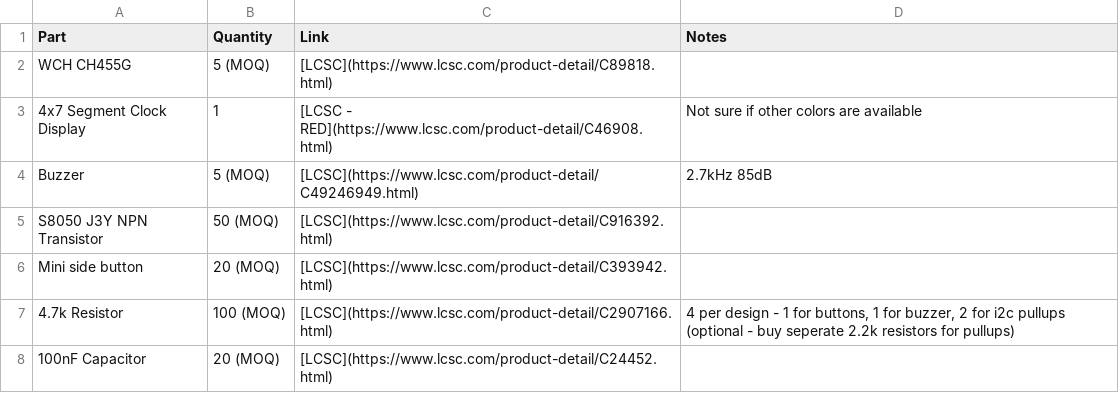
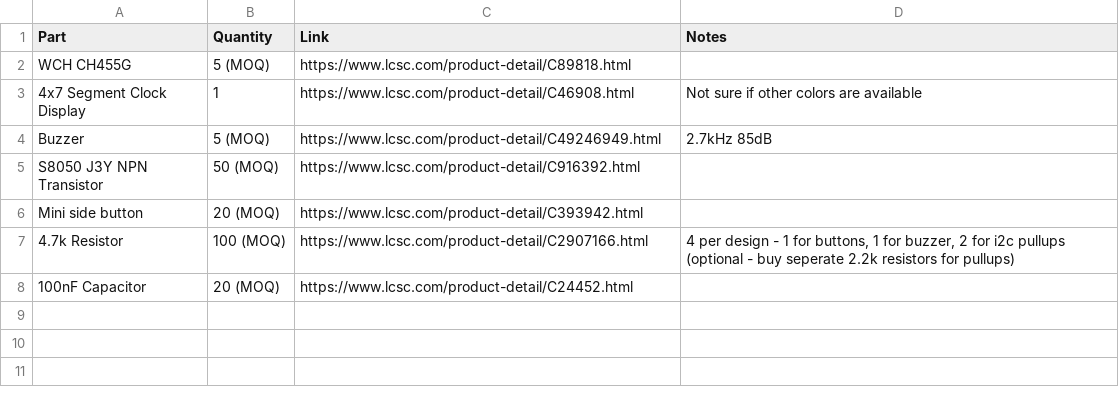
Before and after one commit to Pasqalup/GPS-Clock, a CSV file: COMPONENT_LIST_BOM.csv, drawn as a sheet.

Commit message:
Fix links in COMPONENT_LIST_BOM.csv
Updated links in COMPONENT_LIST_BOM.csv to remove markdown formatting.

```diff
--- a/COMPONENT_LIST_BOM.csv
+++ b/COMPONENT_LIST_BOM.csv
@@ -1,8 +1,8 @@
 "Part","Quantity","Link","Notes"
-"WCH CH455G","5 (MOQ)","[LCSC](https://www.lcsc.com/product-detail/C89818.html)",""
-"4x7 Segment Clock Display","1","[LCSC - RED](https://www.lcsc.com/product-detail/C46908.html)","Not sure if other colors are available"
-"Buzzer","5 (MOQ)","[LCSC](https://www.lcsc.com/product-detail/C49246949.html)","2.7kHz 85dB"
-"S8050 J3Y NPN Transistor","50 (MOQ)","[LCSC](https://www.lcsc.com/product-detail/C916392.html)",""
-"Mini side button","20 (MOQ)","[LCSC](https://www.lcsc.com/product-detail/C393942.html)",""
-"4.7k Resistor","100 (MOQ)","[LCSC](https://www.lcsc.com/product-detail/C2907166.html)","4 per design - 1 for buttons, 1 for buzzer, 2 for i2c pullups (optional - buy seperate 2.2k resistors for pullups)"
-"100nF Capacitor","20 (MOQ)","[LCSC](https://www.lcsc.com/product-detail/C24452.html)",""
+"WCH CH455G","5 (MOQ)","https://www.lcsc.com/product-detail/C89818.html",""
+"4x7 Segment Clock Display","1","https://www.lcsc.com/product-detail/C46908.html","Not sure if other colors are available"
+"Buzzer","5 (MOQ)","https://www.lcsc.com/product-detail/C49246949.html","2.7kHz 85dB"
+"S8050 J3Y NPN Transistor","50 (MOQ)","https://www.lcsc.com/product-detail/C916392.html",""
+"Mini side button","20 (MOQ)","https://www.lcsc.com/product-detail/C393942.html",""
+"4.7k Resistor","100 (MOQ)","https://www.lcsc.com/product-detail/C2907166.html","4 per design - 1 for buttons, 1 for buzzer, 2 for i2c pullups (optional - buy seperate 2.2k resistors for pullups)"
+"100nF Capacitor","20 (MOQ)","https://www.lcsc.com/product-detail/C24452.html",""
```
